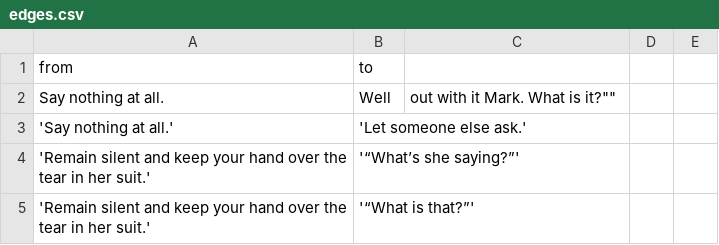
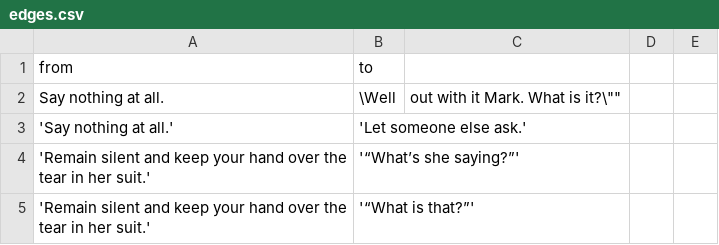
Before and after one commit to GWHaluan/neo4j, a CSV file: edges.csv, drawn as a sheet; only a part is shown.

Commit message:
Update edges.csv

```diff
--- a/edges.csv
+++ b/edges.csv
@@ -1,3 +1,3 @@
 from,to
-"Say nothing at all.",""Well, out with it Mark. What is it?""
+"Say nothing at all.","\"Well, out with it Mark. What is it?\""
 'Say nothing at all.','Let someone else ask.'
```
